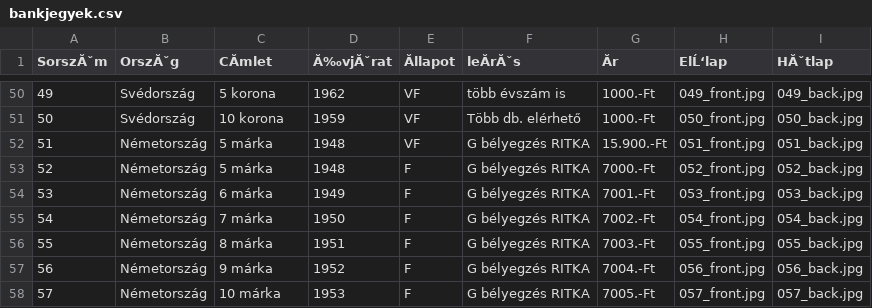
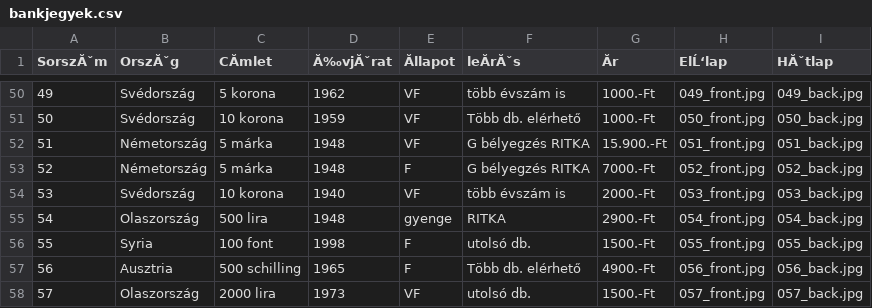
Before and after one commit to KRIPO381/Bankjegyek, a CSV file: bankjegyek.csv, drawn as a sheet; only a part is shown, gaps mark what is left out; the diff covers the shown part only; the diff names each change by its address in the sheet, - before the commit and + after, or states it on an @@ line.

Commit message:
Add files via upload

```diff
--- a/bankjegyek.csv
+++ b/bankjegyek.csv
-B54 (OrszĂˇg): Németország
+B54 (OrszĂˇg): Svédország
-C54 (CĂmlet): 6 márka
+C54 (CĂmlet): 10 korona
-D54 (Ă‰vjĂˇrat): 1949
+D54 (Ă‰vjĂˇrat): 1940
-E54 (Ăllapot): F
+E54 (Ăllapot): VF
-F54 (leĂrĂˇs): G bélyegzés RITKA
+F54 (leĂrĂˇs): több évszám is
-G54 (Ăr): 7001.-Ft
+G54 (Ăr): 2000.-Ft
-B55 (OrszĂˇg): Németország
+B55 (OrszĂˇg): Olaszország
-C55 (CĂmlet): 7 márka
+C55 (CĂmlet): 500 lira
-D55 (Ă‰vjĂˇrat): 1950
+D55 (Ă‰vjĂˇrat): 1948
-E55 (Ăllapot): F
+E55 (Ăllapot): gyenge
-F55 (leĂrĂˇs): G bélyegzés RITKA
+F55 (leĂrĂˇs): RITKA
-G55 (Ăr): 7002.-Ft
+G55 (Ăr): 2900.-Ft
-B56 (OrszĂˇg): Németország
+B56 (OrszĂˇg): Syria
-C56 (CĂmlet): 8 márka
+C56 (CĂmlet): 100 font
-D56 (Ă‰vjĂˇrat): 1951
+D56 (Ă‰vjĂˇrat): 1998
-F56 (leĂrĂˇs): G bélyegzés RITKA
+F56 (leĂrĂˇs): utolsó db.
-G56 (Ăr): 7003.-Ft
+G56 (Ăr): 1500.-Ft
-B57 (OrszĂˇg): Németország
+B57 (OrszĂˇg): Ausztria
-C57 (CĂmlet): 9 márka
+C57 (CĂmlet): 500 schilling
-D57 (Ă‰vjĂˇrat): 1952
+D57 (Ă‰vjĂˇrat): 1965
-F57 (leĂrĂˇs): G bélyegzés RITKA
+F57 (leĂrĂˇs): Több db. elérhető
-G57 (Ăr): 7004.-Ft
+G57 (Ăr): 4900.-Ft
-B58 (OrszĂˇg): Németország
+B58 (OrszĂˇg): Olaszország
-C58 (CĂmlet): 10 márka
+C58 (CĂmlet): 2000 lira
-D58 (Ă‰vjĂˇrat): 1953
+D58 (Ă‰vjĂˇrat): 1973
-E58 (Ăllapot): F
+E58 (Ăllapot): VF
-F58 (leĂrĂˇs): G bélyegzés RITKA
+F58 (leĂrĂˇs): utolsó db.
-G58 (Ăr): 7005.-Ft
+G58 (Ăr): 1500.-Ft
```
Also changed, not shown: 30 edited cells elsewhere in this file.
